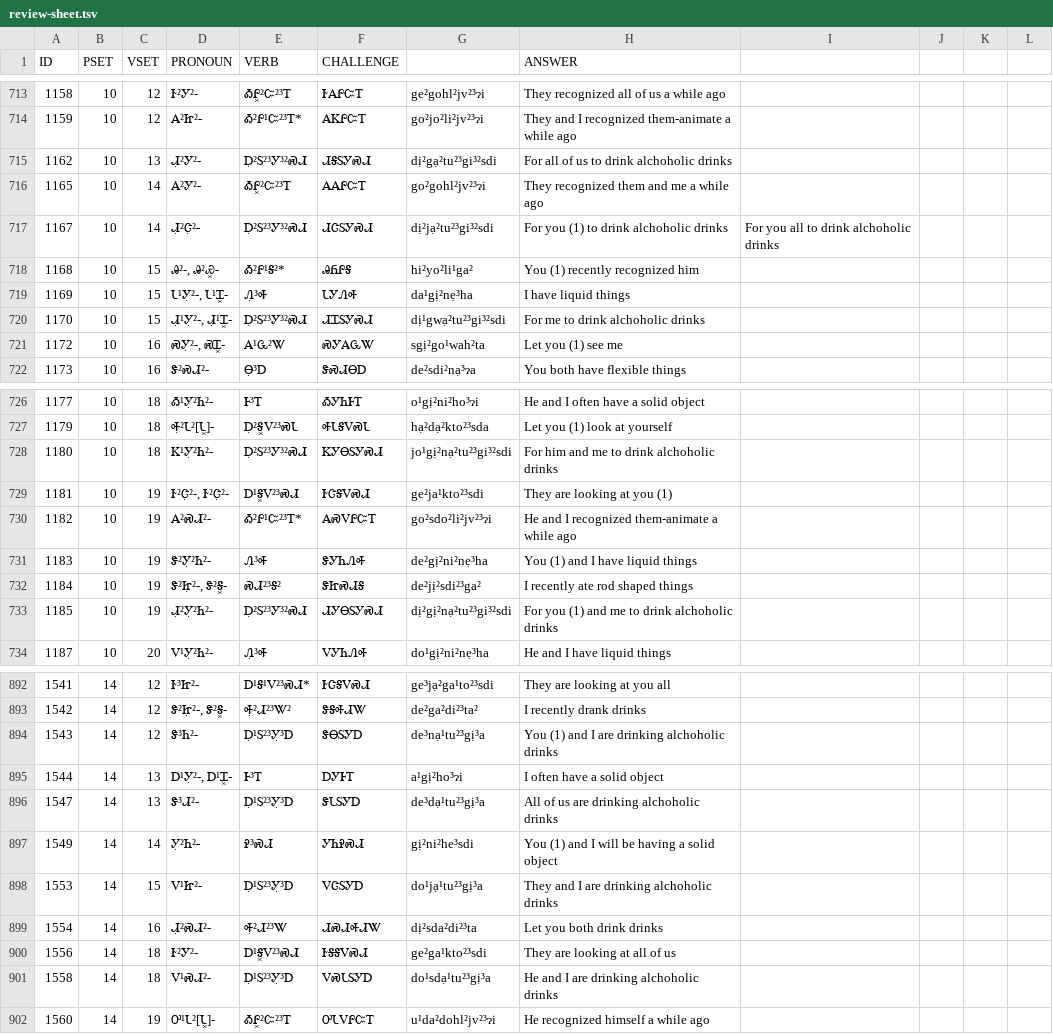
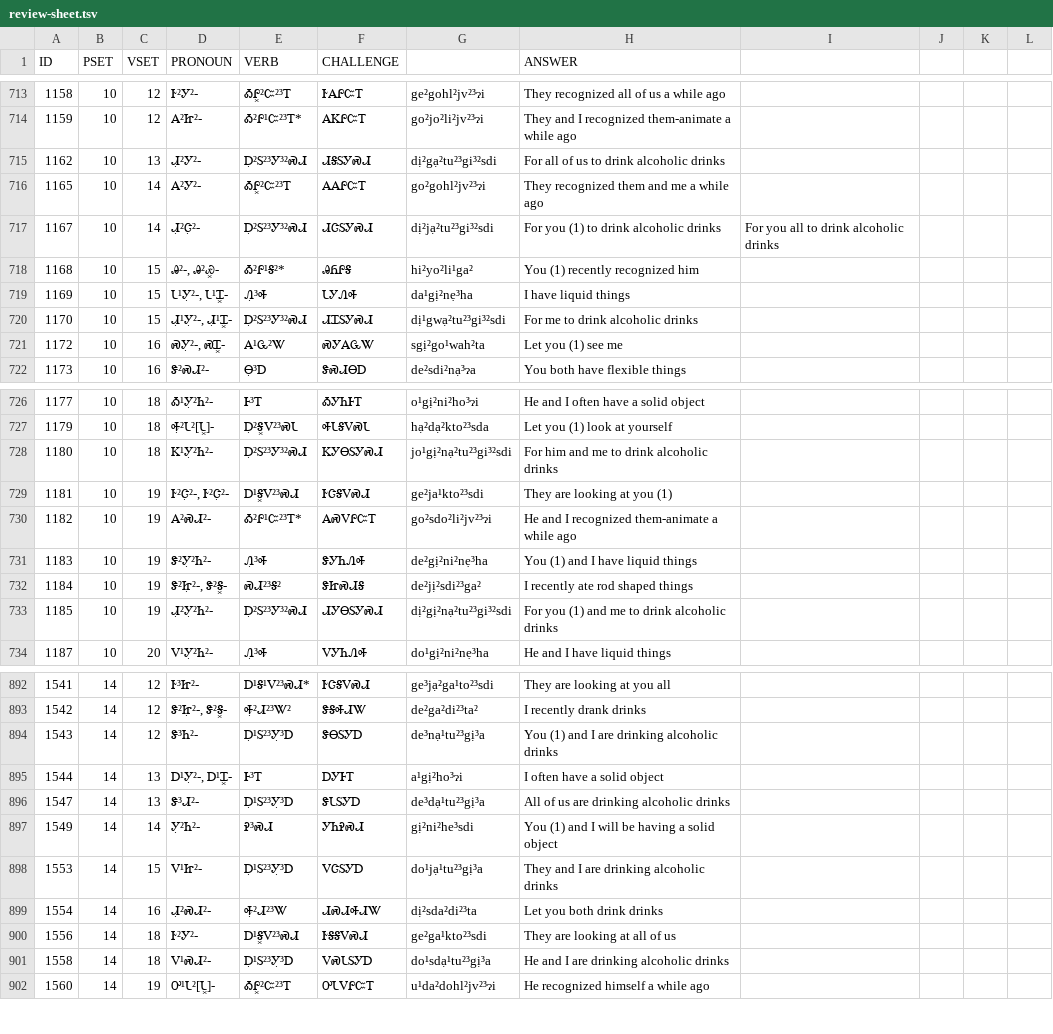
Before and after one commit to CherokeeLanguage/BoundPronouns, a TSV file: android/assets/review-sheet.tsv, drawn as a sheet; only a part is shown, gaps mark what is left out; the diff covers the shown part only.

```diff
--- a/android/assets/review-sheet.tsv
+++ b/android/assets/review-sheet.tsv
@@ -714,8 +714,8 @@ ID	PSET	VSET	PRONOUN	VERB	CHALLENGE		ANSWER
 1159	10	12	Ꭺ²Ꮵ²-	Ꭳ²Ꮅ¹Ꮸ²³Ꭲ*	ᎪᏦᎵᏨᎢ	go²jo²li²jv²³ɂi	They and I recognized them-animate a while ago				
-1162	10	13	Ꮧ̣²Ꭹ²-	Ꭰ̣²Ꮪ²³Ꭹ³²ᏍᏗ	ᏗᎦᏚᎩᏍᏗ	dị²gạ²tu²³gi³²sdi	For all of us to drink alchoholic drinks				
+1162	10	13	Ꮧ̣²Ꭹ²-	Ꭰ̣²Ꮪ²³Ꭹ³²ᏍᏗ	ᏗᎦᏚᎩᏍᏗ	dị²gạ²tu²³gi³²sdi	For all of us to drink alcoholic drinks				
 1165	10	14	Ꭺ²Ꭹ²-	ᎣᎵ͓²Ꮸ²³Ꭲ	ᎪᎪᎵᏨᎢ	go²gohl²jv²³ɂi	They recognized them and me a while ago				
-1167	10	14	Ꮧ̣²Ꮳ̣²-	Ꭰ̣²Ꮪ²³Ꭹ³²ᏍᏗ	ᏗᏣᏚᎩᏍᏗ	dị²jạ²tu²³gi³²sdi	For you (1) to drink alchoholic drinks	For you all to drink alchoholic drinks			
+1167	10	14	Ꮧ̣²Ꮳ̣²-	Ꭰ̣²Ꮪ²³Ꭹ³²ᏍᏗ	ᏗᏣᏚᎩᏍᏗ	dị²jạ²tu²³gi³²sdi	For you (1) to drink alcoholic drinks	For you all to drink alcoholic drinks			
 1168	10	15	Ꭿ²-, Ꭿ²Ꮿ͓-	Ꭳ²Ꮅ¹Ꭶ²*	ᎯᏲᎵᎦ	hi²yo²li¹ga²	You (1) recently recognized him				
 1169	10	15	Ꮣ¹Ꭹ̣²-, Ꮣ¹Ꮖ͓-	Ꮑ̣³Ꭽ	ᏓᎩᏁᎭ	da¹gị²nẹ³ha	I have liquid things				
-1170	10	15	Ꮧ̣¹Ꭹ̣²-, Ꮧ̣¹Ꮖ͓-	Ꭰ̣²Ꮪ²³Ꭹ³²ᏍᏗ	ᏗᏆᏚᎩᏍᏗ	dị¹gwạ²tu²³gi³²sdi	For me to drink alchoholic drinks				
+1170	10	15	Ꮧ̣¹Ꭹ̣²-, Ꮧ̣¹Ꮖ͓-	Ꭰ̣²Ꮪ²³Ꭹ³²ᏍᏗ	ᏗᏆᏚᎩᏍᏗ	dị¹gwạ²tu²³gi³²sdi	For me to drink alcoholic drinks				
 1172	10	16	ᏍᎩ̣²-, ᏍᏆ͓-	Ꭺ¹Ꮹ²Ꮤ	ᏍᎩᎪᏩᏔ	sgị²go¹wah²ta	Let you (1) see me				
@@ -727,3 +727,3 @@ ID	PSET	VSET	PRONOUN	VERB	CHALLENGE		ANSWER
 1179	10	18	Ꭽ̣²Ꮣ²[Ꮣ͓]-	Ꭰ̣²Ꭶ͓Ꮩ²³ᏍᏓ	ᎭᏓᎦᏙᏍᏓ	hạ²dạ²kto²³sda	Let you (1) look at yourself				
-1180	10	18	Ꮶ¹Ꭹ̣²Ꮒ²-	Ꭰ̣²Ꮪ²³Ꭹ³²ᏍᏗ	ᏦᎩᎾᏚᎩᏍᏗ	jo¹gị²nạ²tu²³gi³²sdi	For him and me to drink alchoholic drinks				
+1180	10	18	Ꮶ¹Ꭹ̣²Ꮒ²-	Ꭰ̣²Ꮪ²³Ꭹ³²ᏍᏗ	ᏦᎩᎾᏚᎩᏍᏗ	jo¹gị²nạ²tu²³gi³²sdi	For him and me to drink alcoholic drinks				
 1181	10	19	Ꭸ²Ꮳ̣²-, Ꭸ²Ꮳ̣²-	Ꭰ¹Ꭶ͓Ꮩ²³ᏍᏗ	ᎨᏣᎦᏙᏍᏗ	ge²ja¹kto²³sdi	They are looking at you (1)				
@@ -732,3 +732,3 @@ ID	PSET	VSET	PRONOUN	VERB	CHALLENGE		ANSWER
 1184	10	19	Ꮥ²Ꮵ̣²-, Ꮥ²Ꭶ͓-	ᏍᏗ²³Ꭶ²	ᏕᏥᏍᏗᎦ	de²jị²sdi²³ga²	I recently ate rod shaped things				
-1185	10	19	Ꮧ̣²Ꭹ̣²Ꮒ²-	Ꭰ̣²Ꮪ²³Ꭹ³²ᏍᏗ	ᏗᎩᎾᏚᎩᏍᏗ	dị²gị²nạ²tu²³gi³²sdi	For you (1) and me to drink alchoholic drinks				
+1185	10	19	Ꮧ̣²Ꭹ̣²Ꮒ²-	Ꭰ̣²Ꮪ²³Ꭹ³²ᏍᏗ	ᏗᎩᎾᏚᎩᏍᏗ	dị²gị²nạ²tu²³gi³²sdi	For you (1) and me to drink alcoholic drinks				
 1187	10	20	Ꮩ¹Ꭹ̣²Ꮒ²-	Ꮑ̣³Ꭽ	ᏙᎩᏂᏁᎭ	do¹gị²ni²nẹ³ha	He and I have liquid things				
@@ -893,10 +893,10 @@ ID	PSET	VSET	PRONOUN	VERB	CHALLENGE		ANSWER
 1542	14	12	Ꮥ²Ꮵ̣²-, Ꮥ²Ꭶ͓-	Ꭽ̣²Ꮧ²³Ꮤ²	ᏕᎦᎭᏗᏔ	de²ga²di²³ta²	I recently drank drinks				
-1543	14	12	Ꮥ³Ꮒ²-	Ꭰ̣¹Ꮪ²³Ꭹ̣³Ꭰ	ᏕᎾᏚᎩᎠ	de³nạ¹tu²³gị³a	You (1) and I are drinking alchoholic drinks				
+1543	14	12	Ꮥ³Ꮒ²-	Ꭰ̣¹Ꮪ²³Ꭹ̣³Ꭰ	ᏕᎾᏚᎩᎠ	de³nạ¹tu²³gị³a	You (1) and I are drinking alcoholic drinks				
 1544	14	13	Ꭰ¹Ꭹ̣²-, Ꭰ¹Ꮖ͓-	Ꮀ³Ꭲ	ᎠᎩᎰᎢ	a¹gị²ho³ɂi	I often have a solid object				
-1547	14	13	Ꮥ³Ꮧ²-	Ꭰ̣¹Ꮪ²³Ꭹ̣³Ꭰ	ᏕᏓᏚᎩᎠ	de³dạ¹tu²³gị³a	All of us are drinking alchoholic drinks				
+1547	14	13	Ꮥ³Ꮧ²-	Ꭰ̣¹Ꮪ²³Ꭹ̣³Ꭰ	ᏕᏓᏚᎩᎠ	de³dạ¹tu²³gị³a	All of us are drinking alcoholic drinks				
 1549	14	14	Ꭹ̣²Ꮒ²-	Ꭾ³ᏍᏗ	ᎩᏂᎮᏍᏗ	gị²ni²he³sdi	You (1) and I will be having a solid object				
-1553	14	15	Ꮩ¹Ꮵ²-	Ꭰ̣¹Ꮪ²³Ꭹ̣³Ꭰ	ᏙᏣᏚᎩᎠ	do¹jạ¹tu²³gị³a	They and I are drinking alchoholic drinks				
+1553	14	15	Ꮩ¹Ꮵ²-	Ꭰ̣¹Ꮪ²³Ꭹ̣³Ꭰ	ᏙᏣᏚᎩᎠ	do¹jạ¹tu²³gị³a	They and I are drinking alcoholic drinks				
 1554	14	16	Ꮧ̣²ᏍᏗ²-	Ꭽ̣²Ꮧ²³Ꮤ	ᏗᏍᏗᎭᏗᏔ	dị²sda²di²³ta	Let you both drink drinks				
 1556	14	18	Ꭸ²Ꭹ²-	Ꭰ¹Ꭶ͓Ꮩ²³ᏍᏗ	ᎨᎦᎦᏙᏍᏗ	ge²ga¹kto²³sdi	They are looking at all of us				
-1558	14	18	Ꮩ¹ᏍᏗ²-	Ꭰ̣¹Ꮪ²³Ꭹ̣³Ꭰ	ᏙᏍᏓᏚᎩᎠ	do¹sdạ¹tu²³gị³a	He and I are drinking alchoholic drinks				
+1558	14	18	Ꮩ¹ᏍᏗ²-	Ꭰ̣¹Ꮪ²³Ꭹ̣³Ꭰ	ᏙᏍᏓᏚᎩᎠ	do¹sdạ¹tu²³gị³a	He and I are drinking alcoholic drinks				
 1560	14	19	Ꭴ¹Ꮣ²[Ꮣ͓]-	ᎣᎵ͓²Ꮸ²³Ꭲ	ᎤᏓᏙᎵᏨᎢ	u¹da²dohl²jv²³ɂi	He recognized himself a while ago				
```
Also changed, not shown: 58 edited cells elsewhere in this file, android/assets/tsv/challenges-tab.tsv, 4 other files.
